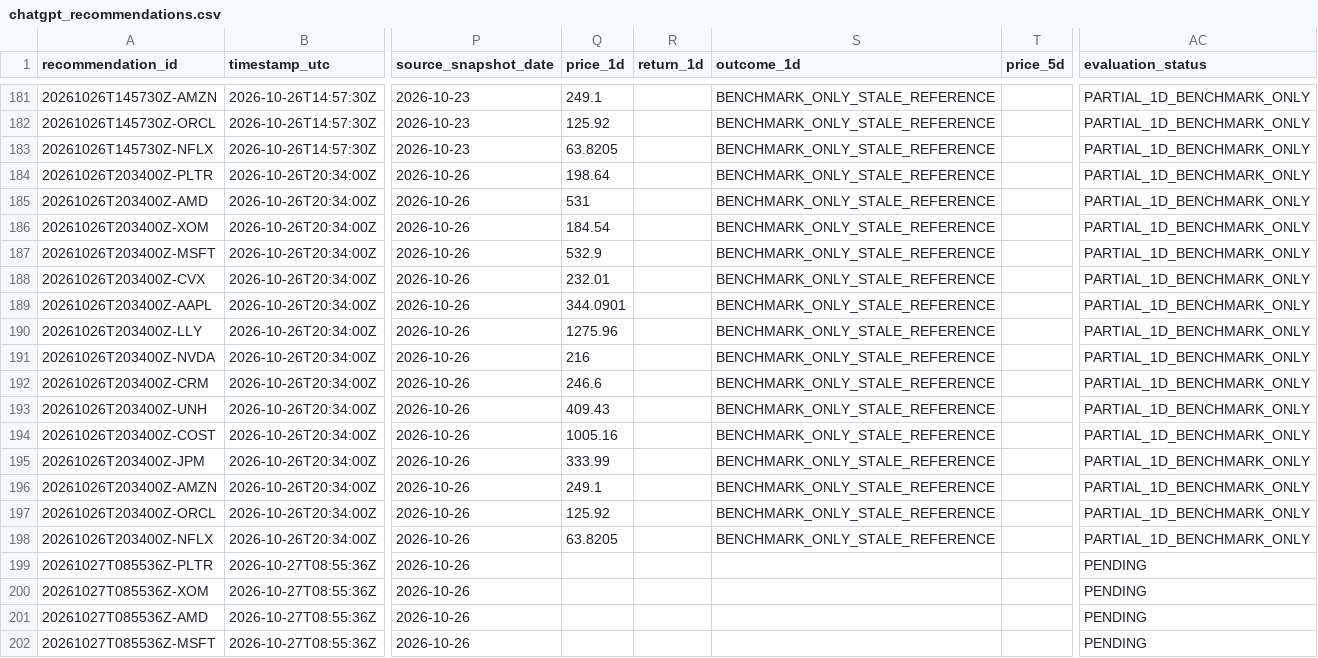
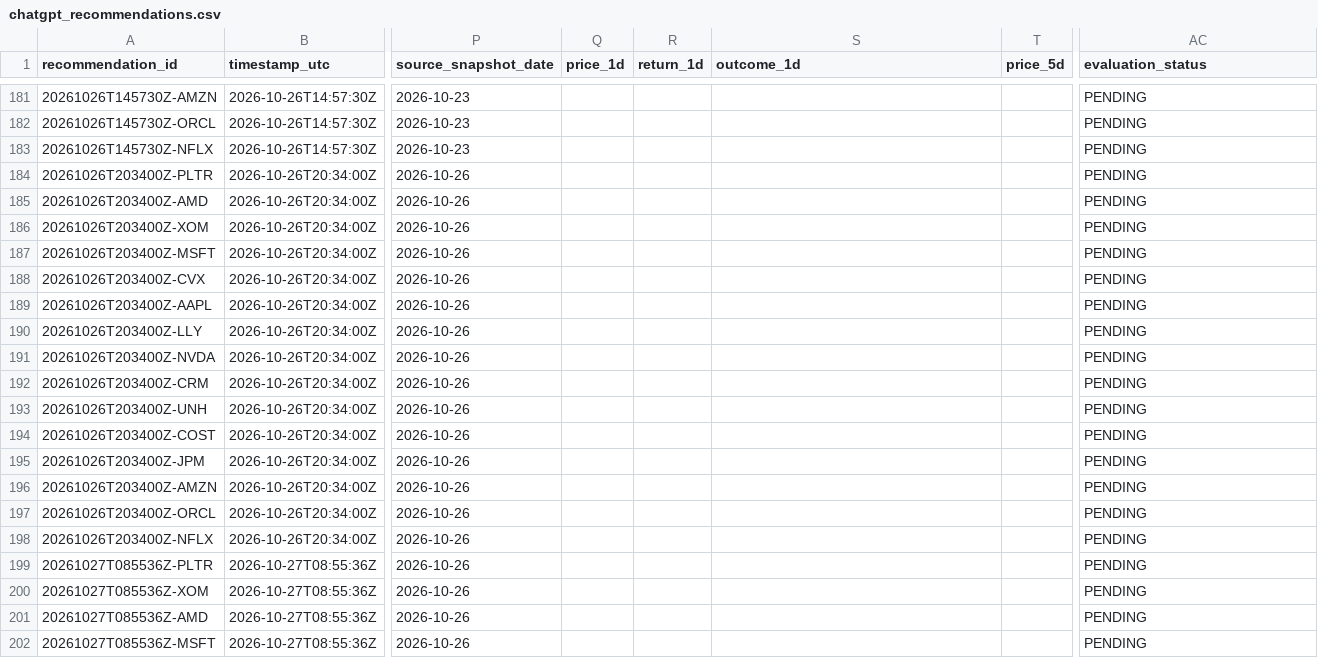
Before and after one commit to rk93/stocks-ai-analyzer, a CSV file: data/chatgpt_recommendations.csv, drawn as a sheet; only a part is shown, gaps mark what is left out; the diff covers the shown part only; the diff names each change by its address in the sheet, - before the commit and + after, or states it on an @@ line.

Commit message:
Correct benchmark maturity: keep 26 Oct recommendations pending until 27 Oct close

```diff
--- a/data/chatgpt_recommendations.csv
+++ b/data/chatgpt_recommendations.csv
-Q181 (price_1d): 249.1
+Q181 (price_1d): (empty)
-S181:S198 (outcome_1d): BENCHMARK_ONLY_STALE_REFERENCE
+S181:S198 (outcome_1d): (empty)
-AC181:AC198 (evaluation_status): PARTIAL_1D_BENCHMARK_ONLY
+AC181:AC198 (evaluation_status): PENDING
-Q182 (price_1d): 125.92
+Q182 (price_1d): (empty)
-Q183 (price_1d): 63.8205
+Q183 (price_1d): (empty)
-Q184 (price_1d): 198.64
+Q184 (price_1d): (empty)
-Q185 (price_1d): 531
+Q185 (price_1d): (empty)
-Q186 (price_1d): 184.54
+Q186 (price_1d): (empty)
-Q187 (price_1d): 532.9
+Q187 (price_1d): (empty)
-Q188 (price_1d): 232.01
+Q188 (price_1d): (empty)
-Q189 (price_1d): 344.0901
+Q189 (price_1d): (empty)
-Q190 (price_1d): 1275.96
+Q190 (price_1d): (empty)
-Q191 (price_1d): 216
+Q191 (price_1d): (empty)
-Q192 (price_1d): 246.6
+Q192 (price_1d): (empty)
-Q193 (price_1d): 409.43
+Q193 (price_1d): (empty)
-Q194 (price_1d): 1005.16
+Q194 (price_1d): (empty)
-Q195 (price_1d): 333.99
+Q195 (price_1d): (empty)
-Q196 (price_1d): 249.1
+Q196 (price_1d): (empty)
-Q197 (price_1d): 125.92
+Q197 (price_1d): (empty)
-Q198 (price_1d): 63.8205
+Q198 (price_1d): (empty)
```
Also changed, not shown: 81 edited cells elsewhere in this file.
